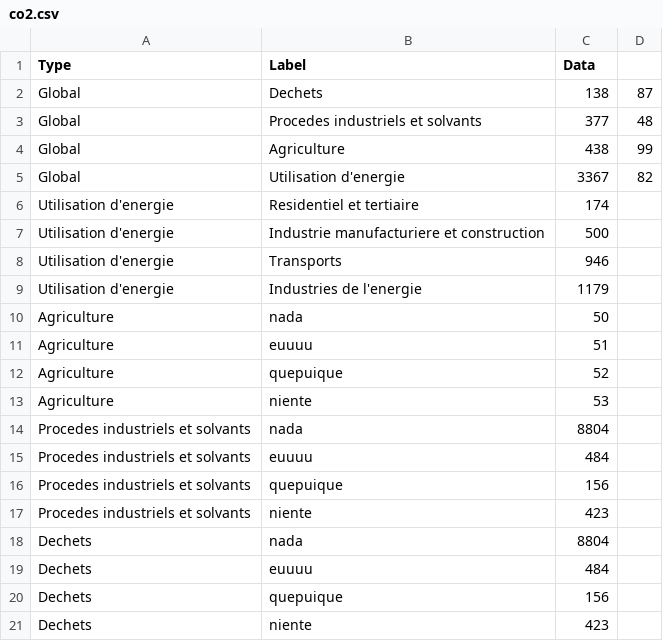
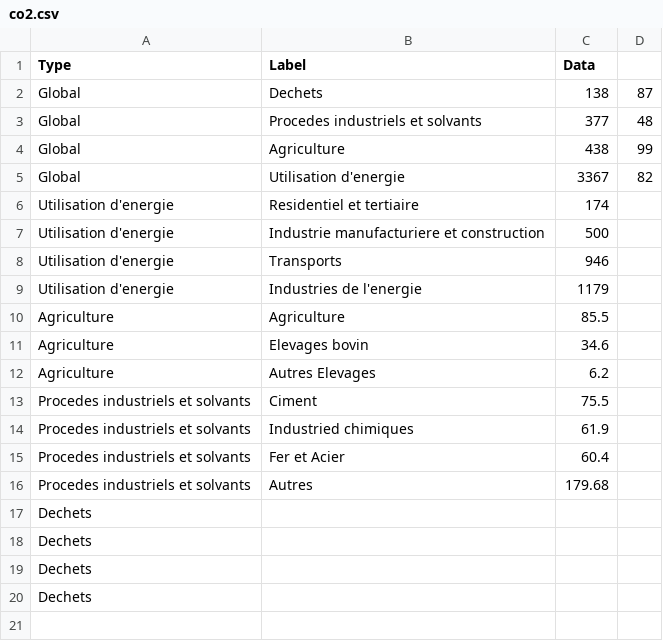
Before and after one commit to cretonv/WSDataviz, a CSV file: static/data/co2.csv, drawn as a sheet.

Commit message:
Corrections data CO2 et modif pour si manque de data

```diff
--- a/static/data/co2.csv
+++ b/static/data/co2.csv
@@ -9,13 +9,12 @@ Utilisation d'energie,Transports,946
 Utilisation d'energie,Industries de l'energie,1179
-Agriculture,nada,50
-Agriculture,euuuu,51
-Agriculture,quepuique,52
-Agriculture,niente,53
-Procedes industriels et solvants,nada,8804
-Procedes industriels et solvants,euuuu,484
-Procedes industriels et solvants,quepuique,156
-Procedes industriels et solvants,niente,423
-Dechets,nada,8804
-Dechets,euuuu,484
-Dechets,quepuique,156
-Dechets,niente,423
+Agriculture,Agriculture,85.5
+Agriculture,Elevages bovin,34.6
+Agriculture,Autres Elevages,6.2
+Procedes industriels et solvants,Ciment, 75.5
+Procedes industriels et solvants,Industried chimiques, 61.9
+Procedes industriels et solvants,Fer et Acier, 60.4
+Procedes industriels et solvants,Autres,179.68
+Dechets
+Dechets
+Dechets
+Dechets
```
Also changed, not shown: 2 other files.
